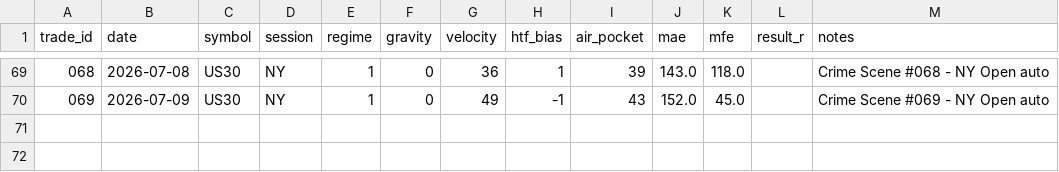
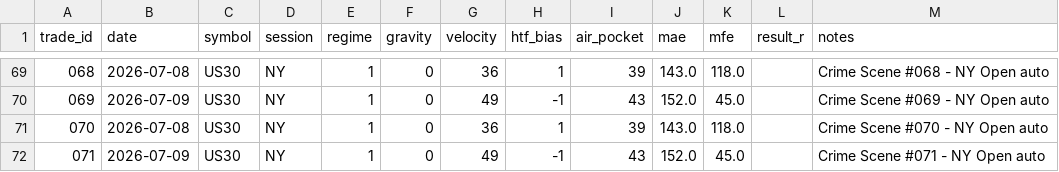
Before and after one commit to augurgod-ctrl/nba-labs, a CSV file: data/trades.csv, drawn as a sheet; only a part is shown, gaps mark what is left out; the diff names each change by its address in the sheet, - before the commit and + after, or states it on an @@ line.

Commit message:
auto: US30 NY Open 2026-07-10 13:22 UTC

```diff
--- a/data/trades.csv
+++ b/data/trades.csv
+row 71: 070 | 2026-07-08 | US30 | NY | 1 | 0 | 36 | 1 | 39 | 143.0 | 118.0 |  | Crime Scene #070 - NY Open auto
+row 72: 071 | 2026-07-09 | US30 | NY | 1 | 0 | 49 | -1 | 43 | 152.0 | 45.0 |  | Crime Scene #071 - NY Open auto
```
Also changed, not shown: 3 other files.
